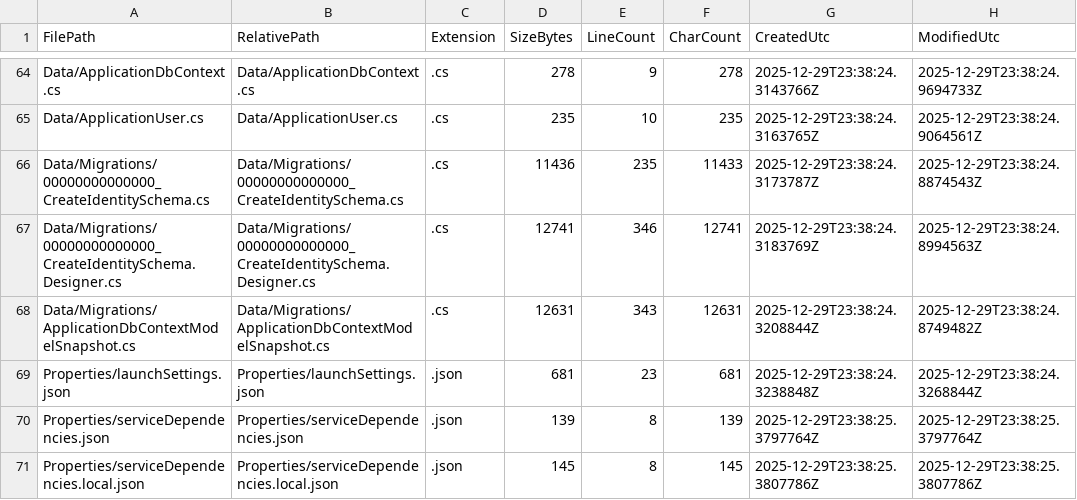
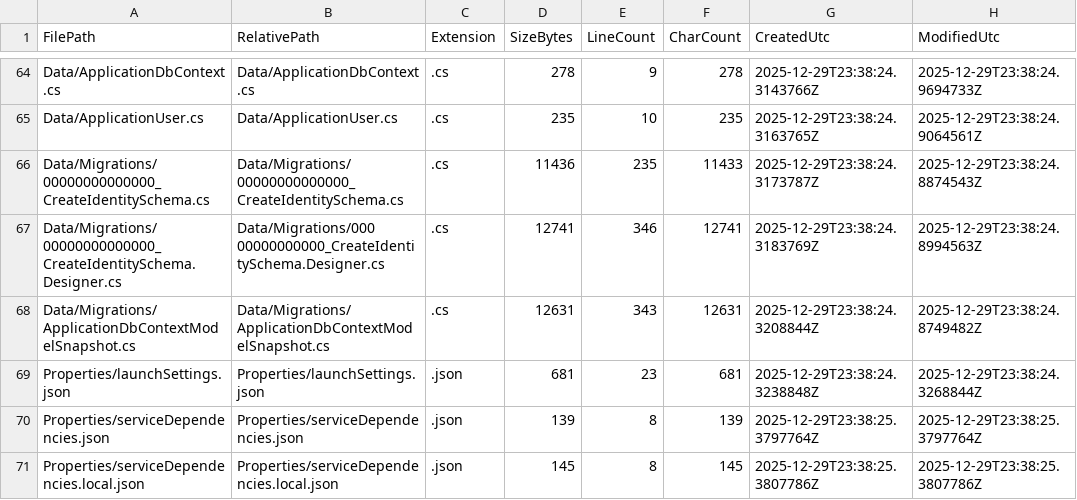
Before and after one commit to WSU-EIT/FreeTools, a CSV file: FreeTools/Docs/runs/BlazorApp1/main/latest/workspace-inventory.csv, drawn as a sheet; only a part is shown, gaps mark what is left out; the diff names each change by its address in the sheet, - before the commit and + after, or states it on an @@ line.

```diff
--- a/FreeTools/Docs/runs/BlazorApp1/main/latest/workspace-inventory.csv
+++ b/FreeTools/Docs/runs/BlazorApp1/main/latest/workspace-inventory.csv
-B67 (RelativePath): Data/Migrations/00000000000000_CreateIdentitySchema.Designer.cs
+B67 (RelativePath): Data/Migrations/000 00000000000_CreateIdentitySchema.Designer.cs
```
Also changed, not shown: 38 other files.
